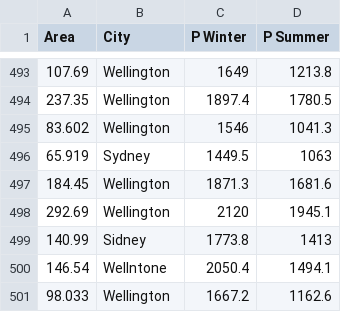
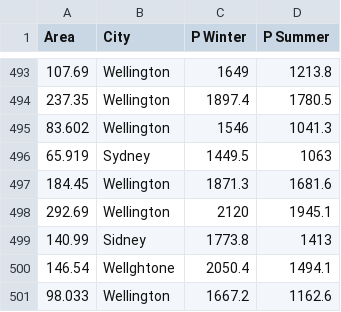
Before and after one commit to mohanmohadikar/test_datasets, a CSV file: spelling.csv, drawn as a sheet; only a part is shown, gaps mark what is left out.

Commit message:
Update spelling.csv

```diff
--- a/spelling.csv
+++ b/spelling.csv
@@ -499,3 +499,3 @@ Area,City,P Winter,P Summer
 140.99,Sidney,1773.8,1413
-146.54,Wellntone,2050.4,1494.1
+146.54,Wellghtone,2050.4,1494.1
 98.033,Wellington,1667.2,1162.6
```
